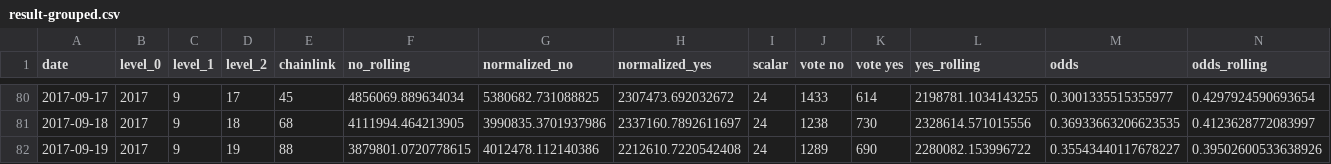
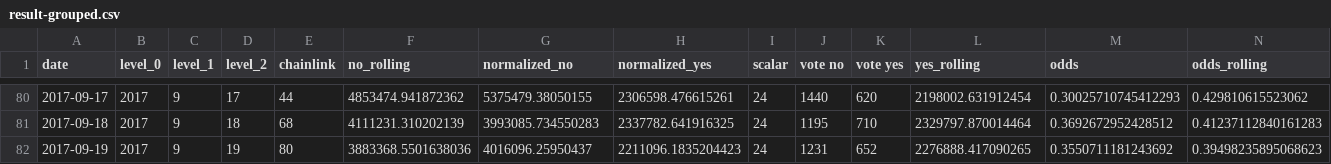
Before and after one commit to pboulus/pboulus.github.io, a CSV file: app/result-grouped.csv, drawn as a sheet; only a part is shown, gaps mark what is left out; the diff covers the shown part only.

```diff
--- a/app/result-grouped.csv
+++ b/app/result-grouped.csv
@@ -80,3 +80,3 @@ date,level_0,level_1,level_2,chainlink,no_rolling,normalized_no,normalized_yes,s
-2017-09-17,2017,9,17,45,4856069.889634034,5380682.731088825,2307473.692032672,24,1433,614,2198781.1034143255,0.3001335515355977,0.4297924590693654
-2017-09-18,2017,9,18,68,4111994.464213905,3990835.3701937986,2337160.7892611697,24,1238,730,2328614.571015556,0.36933663206623535,0.4123628772083997
-2017-09-19,2017,9,19,88,3879801.0720778615,4012478.112140386,2212610.7220542408,24,1289,690,2280082.153996722,0.35543440117678227,0.39502600533638926
+2017-09-17,2017,9,17,44,4853474.941872362,5375479.38050155,2306598.476615261,24,1440,620,2198002.631912454,0.30025710745412293,0.429810615523062
+2017-09-18,2017,9,18,68,4111231.310202139,3993085.734550283,2337782.641916325,24,1195,710,2329797.870014464,0.3692672952428512,0.41237112840161283
+2017-09-19,2017,9,19,80,3883368.5501638036,4016096.25950437,2211096.1835204423,24,1231,652,2276888.417090265,0.3550711181243692,0.39498235895068623
```
Also changed, not shown: 36 edited cells elsewhere in this file, app/result.csv, 2 other files.
